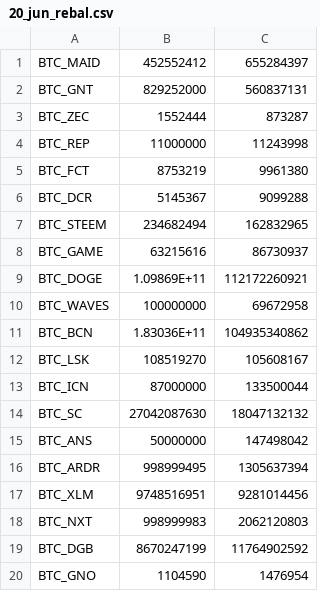
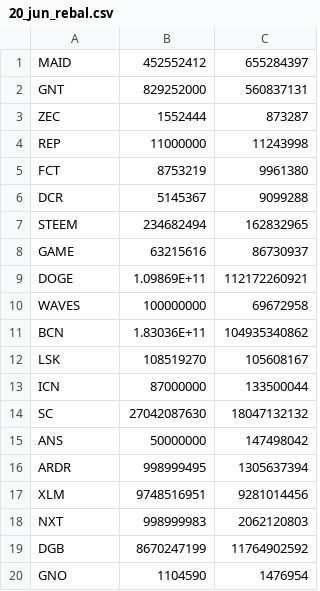
Before and after one commit to coinmetrics/bcindex, a CSV file: index-data/src/main/resources/business_rules/20_jun_rebal.csv, drawn as a sheet.

Commit message:
fixed tickers for coincap.io

```diff
--- a/index-data/src/main/resources/business_rules/20_jun_rebal.csv
+++ b/index-data/src/main/resources/business_rules/20_jun_rebal.csv
@@ -1,20 +1,20 @@
-BTC_MAID,452552412,655284397
-BTC_GNT,829252000,560837131
-BTC_ZEC,1552444,873287
-BTC_REP,11000000,11243998
-BTC_FCT,8753219,9961380
-BTC_DCR,5145367,9099288
-BTC_STEEM,234682494,162832965
-BTC_GAME,63215616,86730937
-BTC_DOGE,1.09869E+11,112172260921
-BTC_WAVES,100000000,69672958
-BTC_BCN,1.83036E+11,104935340862
-BTC_LSK,108519270,105608167
-BTC_ICN,87000000,133500044
-BTC_SC,27042087630,18047132132
-BTC_ANS,50000000,147498042
-BTC_ARDR,998999495,1305637394
-BTC_XLM,9748516951,9281014456
-BTC_NXT,998999983,2062120803
-BTC_DGB,8670247199,11764902592
-BTC_GNO,1104590,1476954
+MAID,452552412,655284397
+GNT,829252000,560837131
+ZEC,1552444,873287
+REP,11000000,11243998
+FCT,8753219,9961380
+DCR,5145367,9099288
+STEEM,234682494,162832965
+GAME,63215616,86730937
+DOGE,1.09869E+11,112172260921
+WAVES,100000000,69672958
+BCN,1.83036E+11,104935340862
+LSK,108519270,105608167
+ICN,87000000,133500044
+SC,27042087630,18047132132
+ANS,50000000,147498042
+ARDR,998999495,1305637394
+XLM,9748516951,9281014456
+NXT,998999983,2062120803
+DGB,8670247199,11764902592
+GNO,1104590,1476954
```
